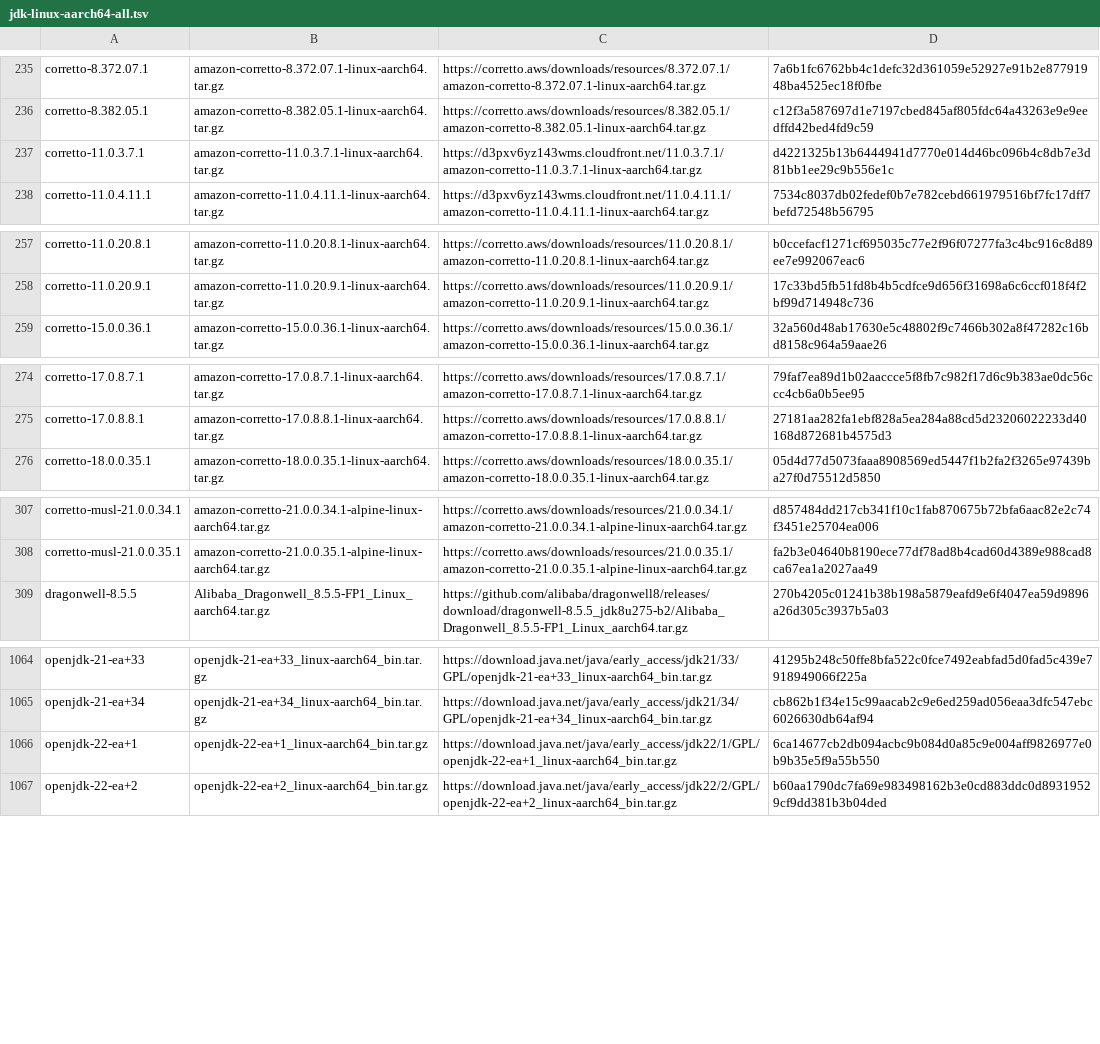
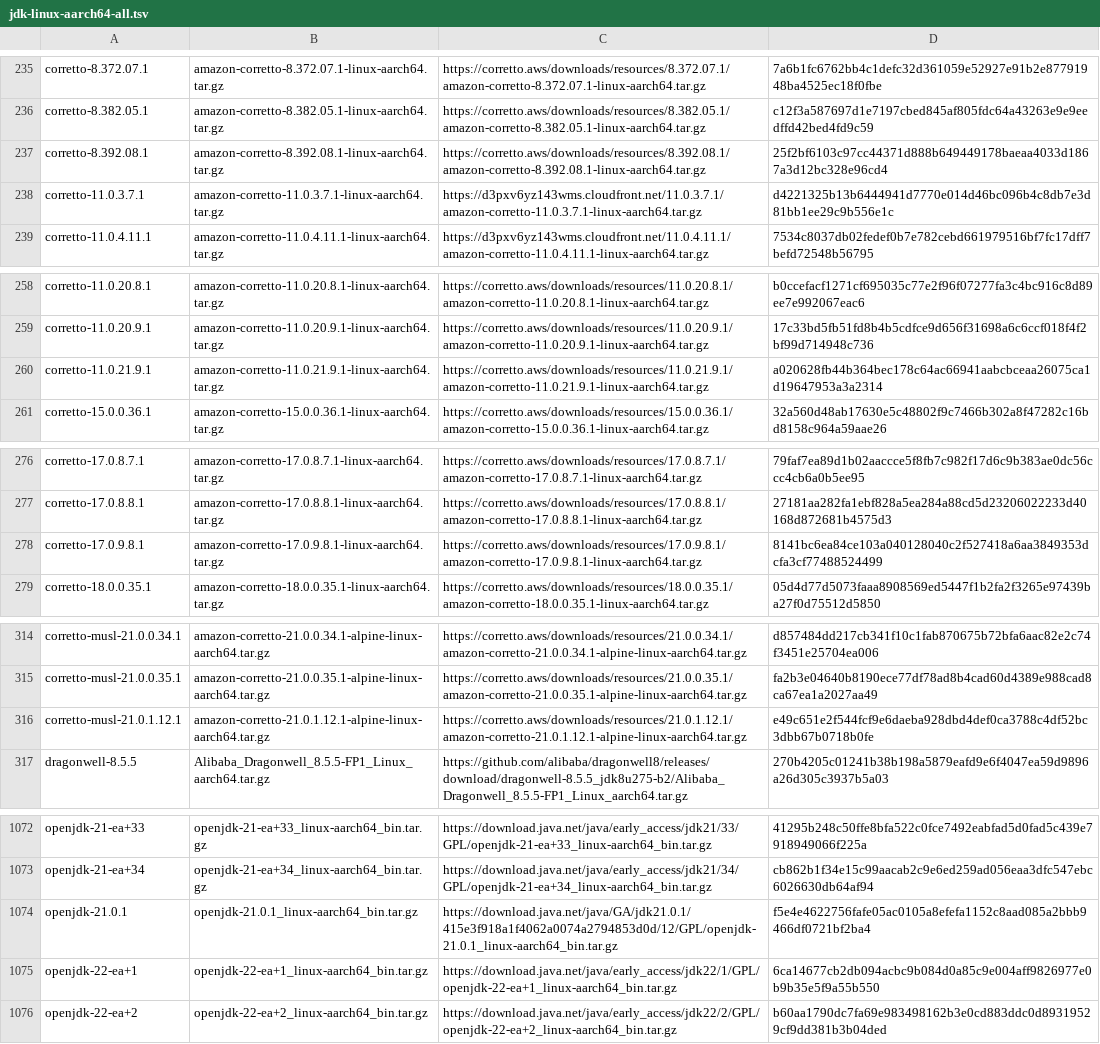
Before and after one commit to mise-plugins/rtx-java, a TSV file: data/jdk-linux-aarch64-all.tsv, drawn as a sheet; only a part is shown, gaps mark what is left out; the diff covers the shown part only; the diff names each change by its address in the sheet, - before the commit and + after, or states it on an @@ line.

Commit message:
Update Java release data

```diff
--- a/data/jdk-linux-aarch64-all.tsv
+++ b/data/jdk-linux-aarch64-all.tsv
+row 237: corretto-8.392.08.1 | amazon-corretto-8.392.08.1-linux-aarch64.tar.gz | https://corretto.aws/downloads/resources/8.392.08.1/amazon-corretto-8.392.08.1-linux-aarch64.tar.gz | 25f2bf6103c97cc44371d888b649449178baeaa4033d1867a3d12bc328e96cd4
+row 260: corretto-11.0.21.9.1 | amazon-corretto-11.0.21.9.1-linux-aarch64.tar.gz | https://corretto.aws/downloads/resources/11.0.21.9.1/amazon-corretto-11.0.21.9.1-linux-aarch64.tar.gz | a020628fb44b364bec178c64ac66941aabcbceaa26075ca1d19647953a3a2314
+row 278: corretto-17.0.9.8.1 | amazon-corretto-17.0.9.8.1-linux-aarch64.tar.gz | https://corretto.aws/downloads/resources/17.0.9.8.1/amazon-corretto-17.0.9.8.1-linux-aarch64.tar.gz | 8141bc6ea84ce103a040128040c2f527418a6aa3849353dcfa3cf77488524499
+row 316: corretto-musl-21.0.1.12.1 | amazon-corretto-21.0.1.12.1-alpine-linux-aarch64.tar.gz | https://corretto.aws/downloads/resources/21.0.1.12.1/amazon-corretto-21.0.1.12.1-alpine-linux-aarch64.tar.gz | e49c651e2f544fcf9e6daeba928dbd4def0ca3788c4df52bc3dbb67b0718b0fe
+row 1074: openjdk-21.0.1 | openjdk-21.0.1_linux-aarch64_bin.tar.gz | https://download.java.net/java/GA/jdk21.0.1/415e3f918a1f4062a0074a2794853d0d/12/GPL/openjdk-21.0.1_linux-aarch64_bin.tar.gz | f5e4e4622756fafe05ac0105a8efefa1152c8aad085a2bbb9466df0721bf2ba4
```
Also changed, not shown: 14 added rows elsewhere in this file, data/jdk-linux-aarch64-ga.tsv, data/jdk-linux-aarch64.tsv, 13 other files.
